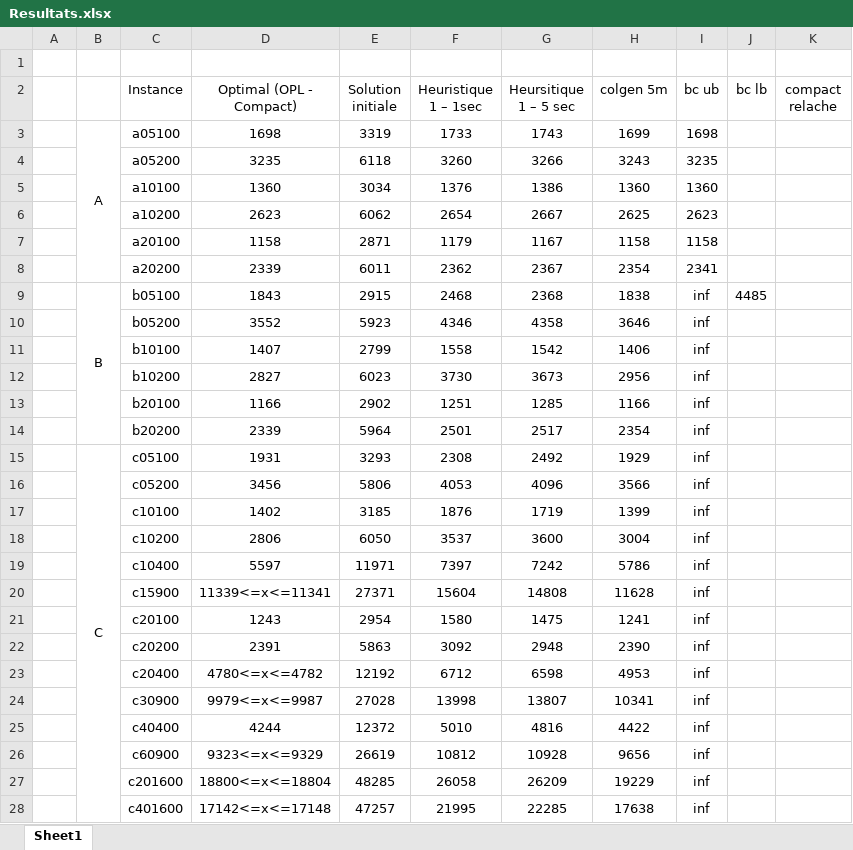
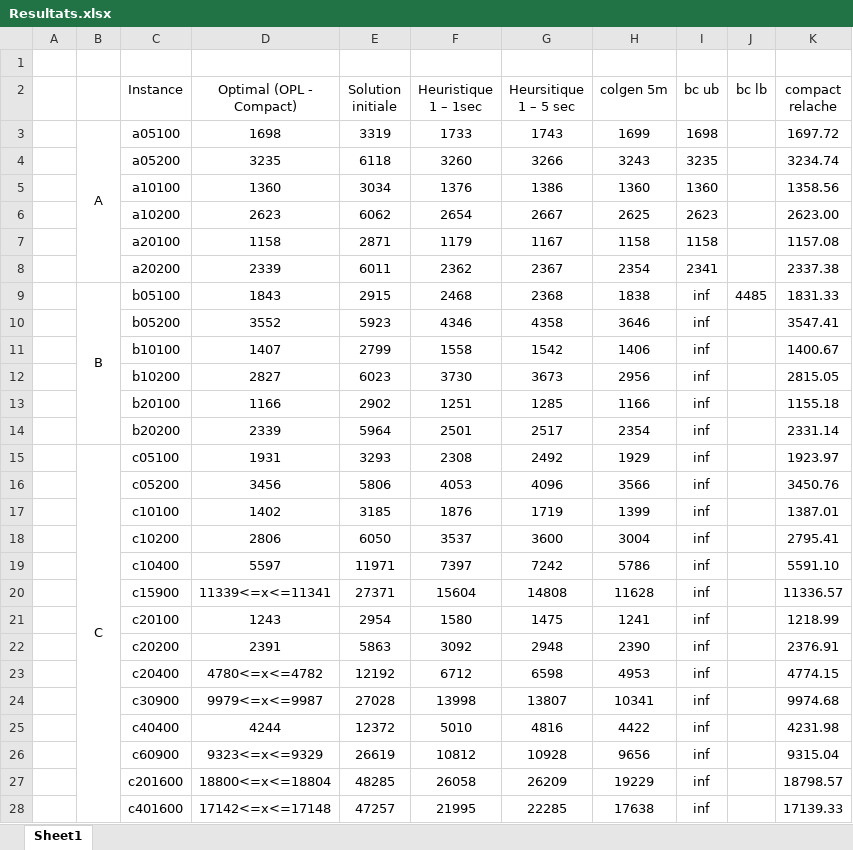
Before and after one commit to Yoctoboy/MPRO-ECMA, an Excel workbook: Resultats.xlsx, sheet Sheet1, drawn as a sheet; only a part is shown; values as stored, in another font and other column widths than the file's, no borders; the diff covers the shown part only; the diff names each change by its address in the sheet, - before the commit and + after, or states it on an @@ line.

Commit message:
Résultats Compact relâché

```diff
--- a/Resultats.xlsx (sheet Sheet1)
+++ b/Resultats.xlsx (sheet Sheet1)
-K3 (compact relache): (empty)
+K3 (compact relache): 1697.72
-K4 (compact relache): (empty)
+K4 (compact relache): 3234.74
-K5 (compact relache): (empty)
+K5 (compact relache): 1358.56
-K6 (compact relache): (empty)
+K6 (compact relache): 2623.00
-K7 (compact relache): (empty)
+K7 (compact relache): 1157.08
-K8 (compact relache): (empty)
+K8 (compact relache): 2337.38
-K9 (compact relache): (empty)
+K9 (compact relache): 1831.33
-K10 (compact relache): (empty)
+K10 (compact relache): 3547.41
-K11 (compact relache): (empty)
+K11 (compact relache): 1400.67
-K12 (compact relache): (empty)
+K12 (compact relache): 2815.05
-K13 (compact relache): (empty)
+K13 (compact relache): 1155.18
-K14 (compact relache): (empty)
+K14 (compact relache): 2331.14
-K15 (compact relache): (empty)
+K15 (compact relache): 1923.97
-K16 (compact relache): (empty)
+K16 (compact relache): 3450.76
-K17 (compact relache): (empty)
+K17 (compact relache): 1387.01
-K18 (compact relache): (empty)
+K18 (compact relache): 2795.41
-K19 (compact relache): (empty)
+K19 (compact relache): 5591.10
-K20 (compact relache): (empty)
+K20 (compact relache): 11336.57
-K21 (compact relache): (empty)
+K21 (compact relache): 1218.99
-K22 (compact relache): (empty)
+K22 (compact relache): 2376.91
-K23 (compact relache): (empty)
+K23 (compact relache): 4774.15
-K24 (compact relache): (empty)
+K24 (compact relache): 9974.68
-K25 (compact relache): (empty)
+K25 (compact relache): 4231.98
-K26 (compact relache): (empty)
+K26 (compact relache): 9315.04
-K27 (compact relache): (empty)
+K27 (compact relache): 18798.57
-K28 (compact relache): (empty)
+K28 (compact relache): 17139.33
```
Also changed, not shown: 16 edited cells elsewhere in this sheet.
